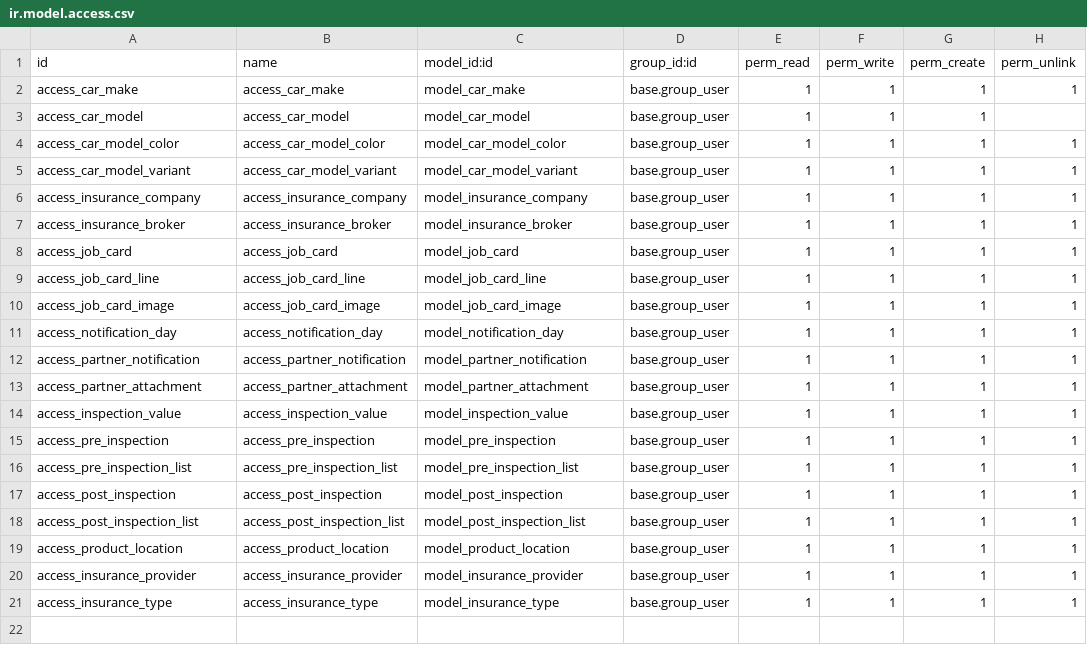
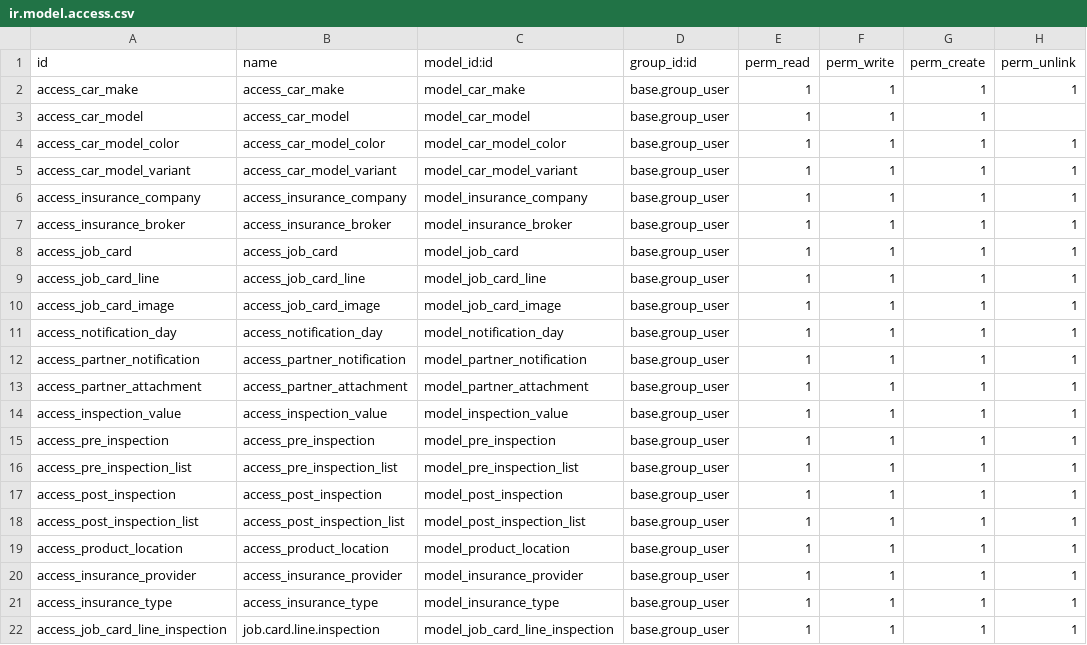
Before and after one commit to ghetiyaalish/Fleet-Car-Workshop, a CSV file: custom-addons/car_repair_services/security/ir.model.access.csv, drawn as a sheet.

```diff
--- a/custom-addons/car_repair_services/security/ir.model.access.csv
+++ b/custom-addons/car_repair_services/security/ir.model.access.csv
@@ -21 +21,2 @@ access_insurance_provider,access_insurance_provider,model_insurance_provider,bas
 access_insurance_type,access_insurance_type,model_insurance_type,base.group_user,1,1,1,1
+access_job_card_line_inspection,job.card.line.inspection,model_job_card_line_inspection,base.group_user,1,1,1,1
```
Also changed, not shown: 4 other files.
